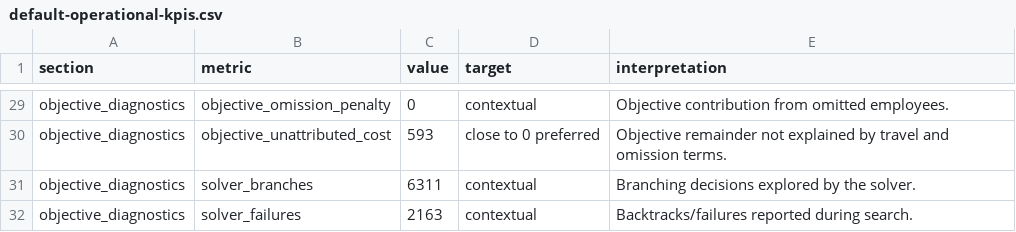
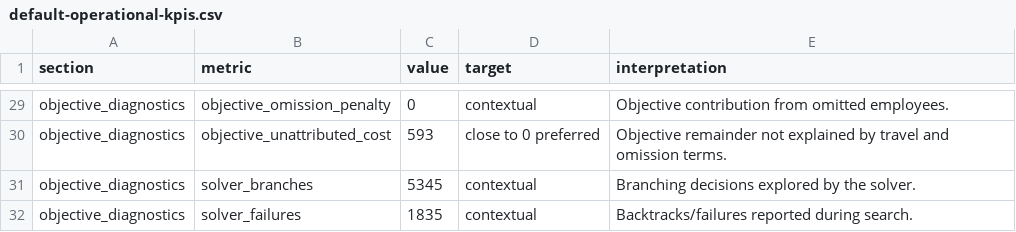
Before and after one commit to bitai-cs/Bitai.VRP.EmployeeMovDemo, a CSV file: scr/output_default/default-operational-kpis.csv, drawn as a sheet; only a part is shown, gaps mark what is left out.

```diff
--- a/scr/output_default/default-operational-kpis.csv
+++ b/scr/output_default/default-operational-kpis.csv
@@ -30,3 +30,3 @@ objective_diagnostics,objective_omission_penalty,0,contextual,Objective contribu
 objective_diagnostics,objective_unattributed_cost,593,close to 0 preferred,Objective remainder not explained by travel and omission terms.
-objective_diagnostics,solver_branches,6311,contextual,Branching decisions explored by the solver.
-objective_diagnostics,solver_failures,2163,contextual,Backtracks/failures reported during search.
+objective_diagnostics,solver_branches,5345,contextual,Branching decisions explored by the solver.
+objective_diagnostics,solver_failures,1835,contextual,Backtracks/failures reported during search.
```
Also changed, not shown: scr/output_base_to_home/base_to_home-operational-kpis.csv, scr/output_base_to_home/base_to_home-route-details.csv, 17 other files.
